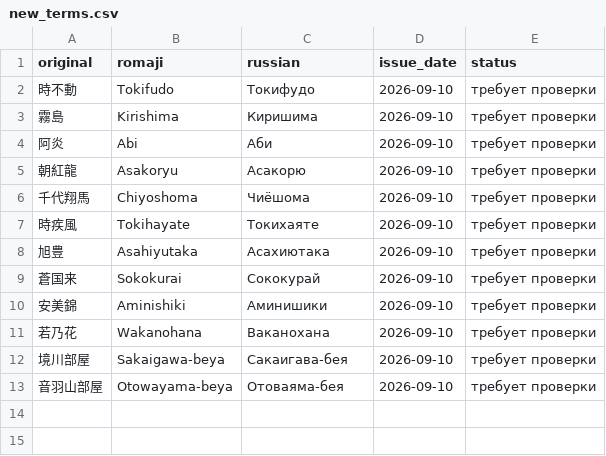
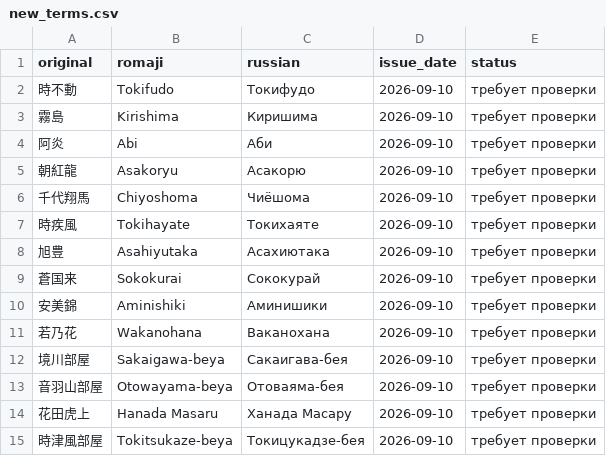
Before and after one commit to daoschnau/sumo-digest, a CSV file: data/new_terms.csv, drawn as a sheet.

```diff
--- a/data/new_terms.csv
+++ b/data/new_terms.csv
@@ -13 +13,3 @@ original,romaji,russian,issue_date,status
 音羽山部屋,Otowayama-beya,Отоваяма-бея,2026-09-10,требует проверки
+花田虎上,Hanada Masaru,Ханада Масару,2026-09-10,требует проверки
+時津風部屋,Tokitsukaze-beya,Токицукадзе-бея,2026-09-10,требует проверки
```
Also changed, not shown: 4 other files.
